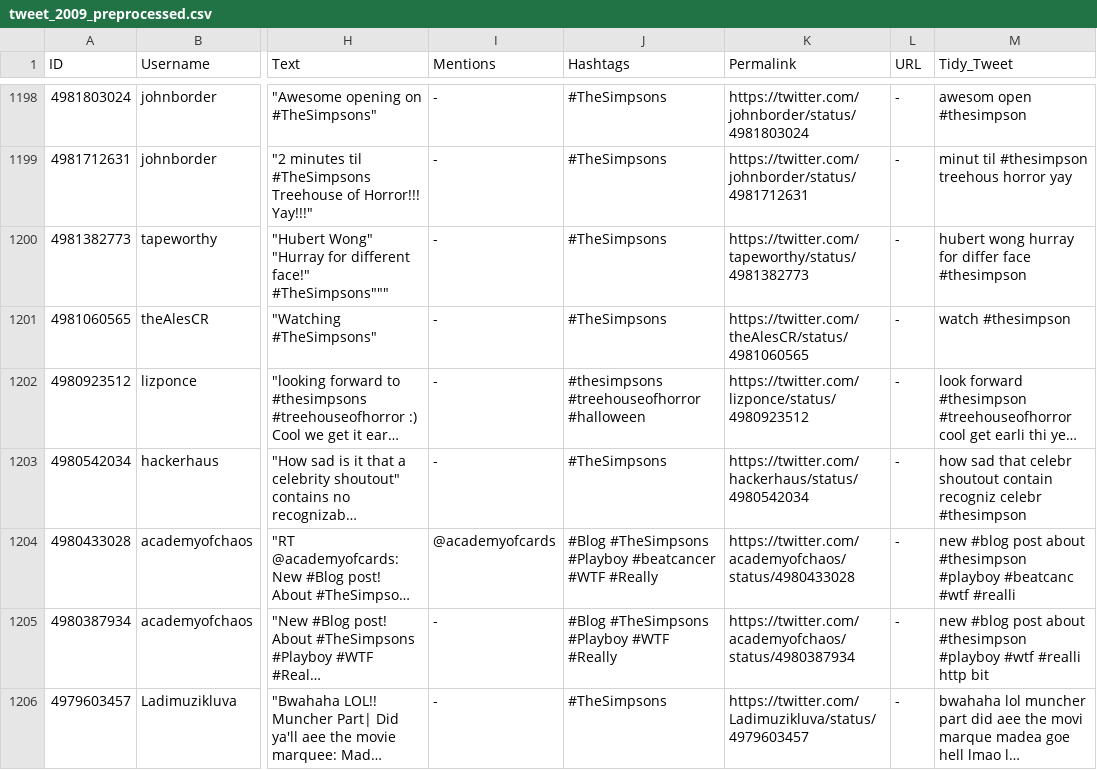
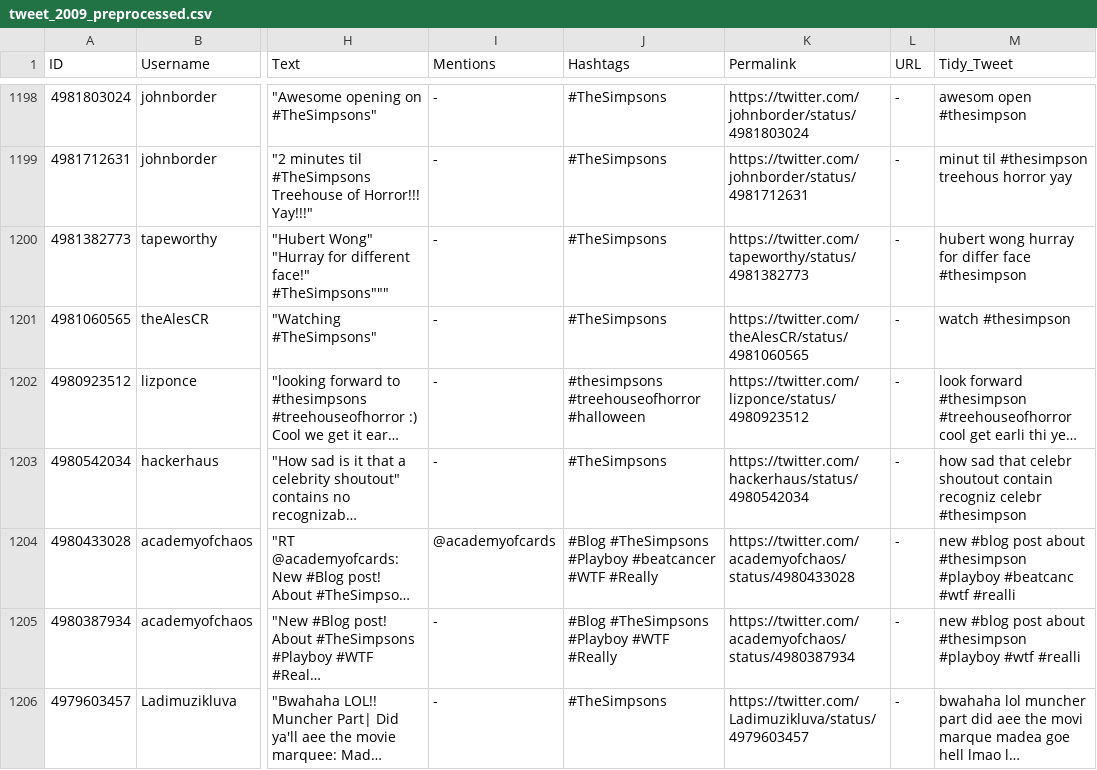
Before and after one commit to ssshreyy/Television-Viewership-Prediction, a CSV file: Preprocessed_data/tweet_2009_preprocessed.csv, drawn as a sheet; only a part is shown, gaps mark what is left out; long unchanged cells end in …; the diff covers the shown part only; the diff names each change by its address in the sheet, - before the commit and + after, or states it on an @@ line.

```diff
--- a/Preprocessed_data/tweet_2009_preprocessed.csv
+++ b/Preprocessed_data/tweet_2009_preprocessed.csv
-M1205 (Tidy_Tweet): …#wtf #realli http bit
+M1205 (Tidy_Tweet): …#wtf #realli
```
Also changed, not shown: 32 edited cells elsewhere in this file, 5 other files.
